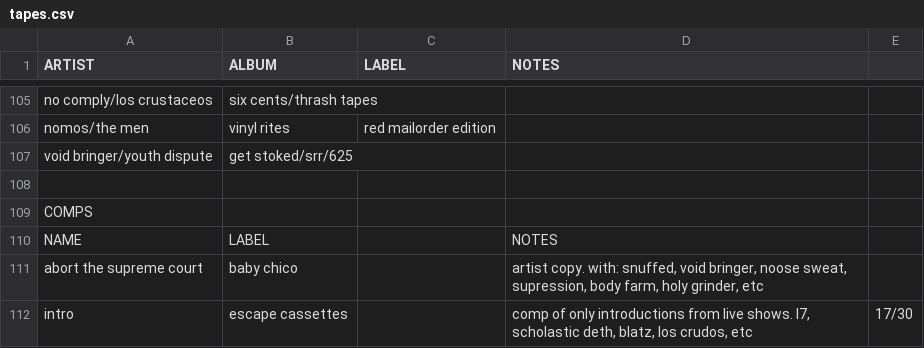
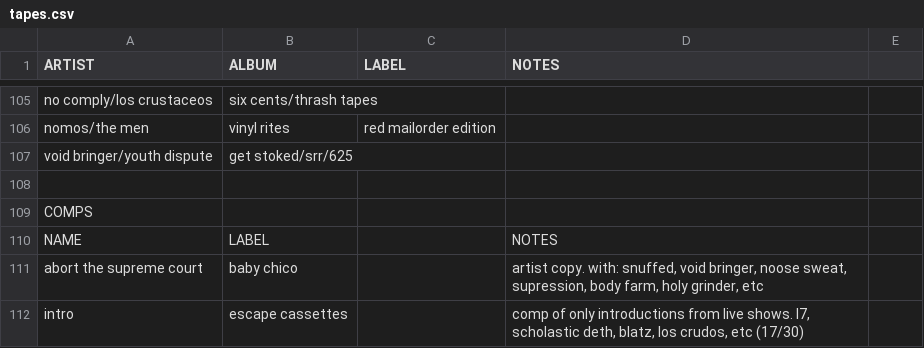
Before and after one commit to okjjj/tradelist, a CSV file: tapes.csv, drawn as a sheet; only a part is shown, gaps mark what is left out; the diff names each change by its address in the sheet, - before the commit and + after, or states it on an @@ line.

Commit message:
yes, yes

```diff
--- a/tapes.csv
+++ b/tapes.csv
-D112 (NOTES): …crudos, etc
+D112 (NOTES): …crudos, etc (17/30)
-E112: 17/30
+E112: (empty)
```
